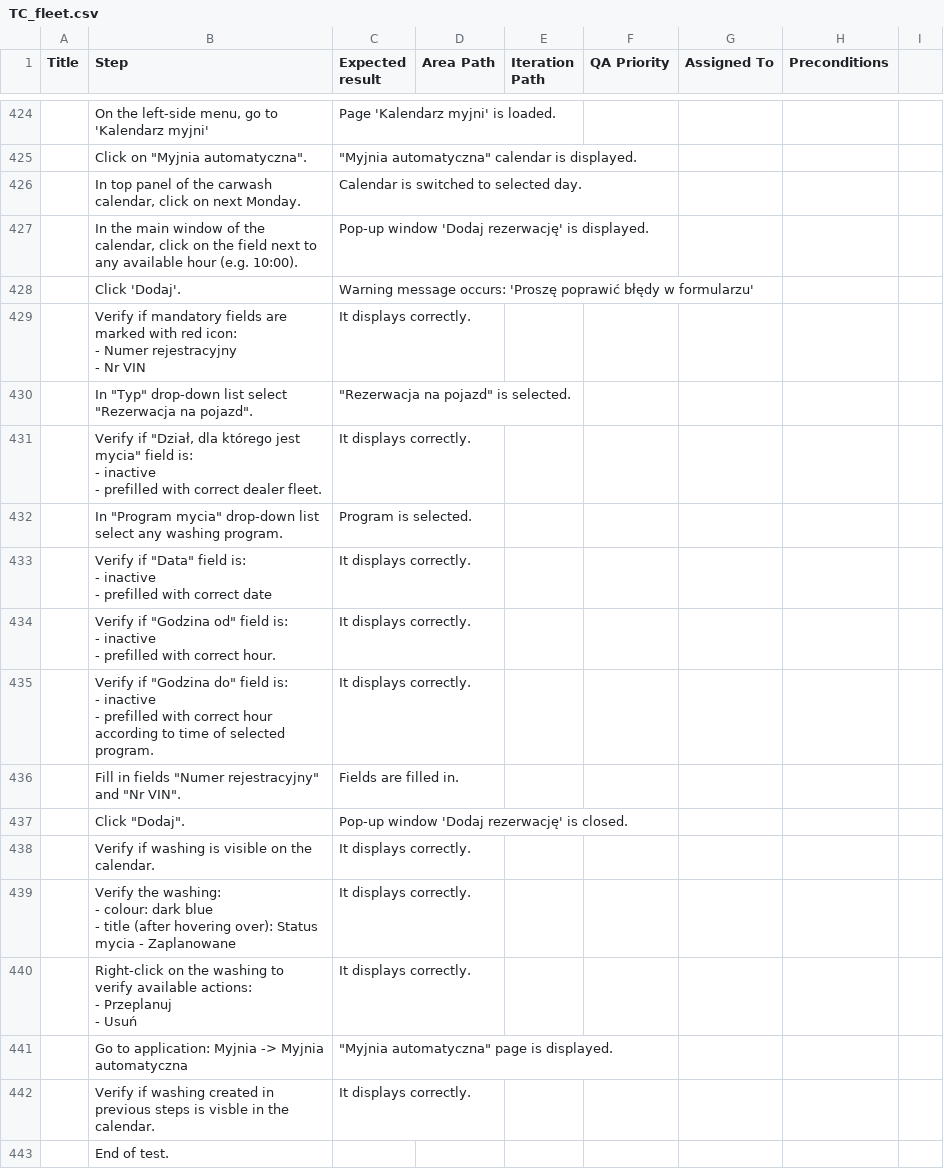
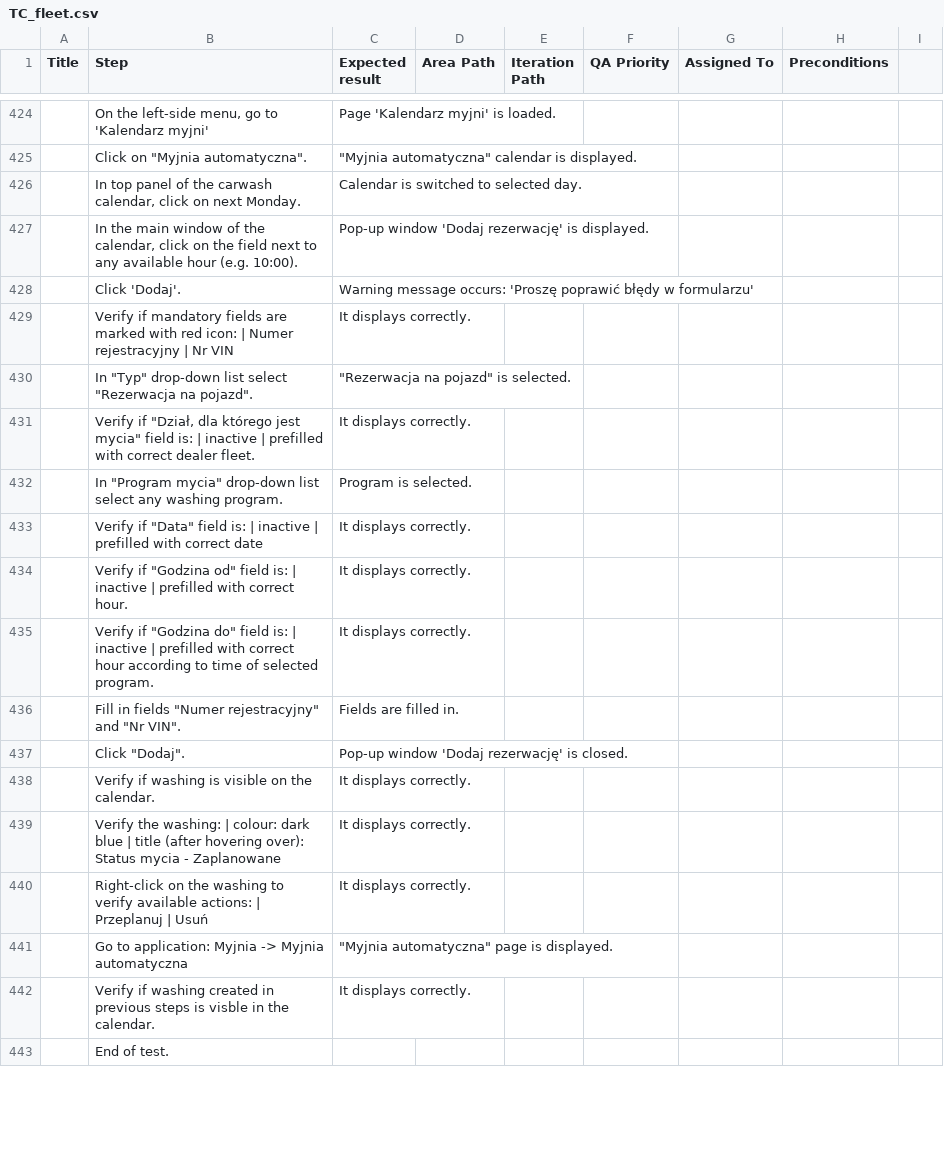
Before and after one commit to justynaSV/test-cases-generator, a CSV file: style/examples/TC_fleet.csv, drawn as a sheet; only a part is shown, gaps mark what is left out; ↵ is a line break in a cell; the diff covers the shown part only; the diff names each change by its address in the sheet, - before the commit and + after, or states it on an @@ line.

```diff
--- a/style/examples/TC_fleet.csv
+++ b/style/examples/TC_fleet.csv
-B429 (Step): …red icon: ↵ - Numer rejestracyjny ↵ - Nr VIN
+B429 (Step): …red icon: | Numer rejestracyjny | Nr VIN
-B431 (Step): …field is: ↵ - inactive ↵ - prefilled with…
+B431 (Step): …field is: | inactive | prefilled with…
-B433 (Step): …field is: ↵ - inactive ↵ - prefilled with…
+B433 (Step): …field is: | inactive | prefilled with…
-B434 (Step): …field is: ↵ - inactive ↵ - prefilled with…
+B434 (Step): …field is: | inactive | prefilled with…
-B435 (Step): …field is: ↵ - inactive ↵ - prefilled with…
+B435 (Step): …field is: | inactive | prefilled with…
-B439 (Step): …the washing: ↵ - colour: dark blue ↵ - title (after…
+B439 (Step): …the washing: | colour: dark blue | title (after…
-B440 (Step): …available actions: ↵ - Przeplanuj ↵ - Usuń
+B440 (Step): …available actions: | Przeplanuj | Usuń
```
Also changed, not shown: 147 edited cells elsewhere in this file, style/examples/TC_authorization.csv, style/examples/TC_bodyshop.csv, 7 other files.
